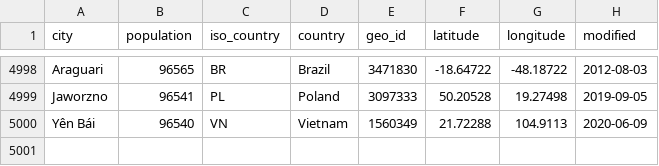
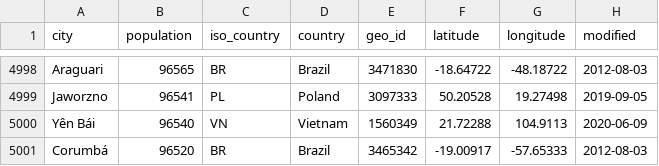
Before and after one commit to mike-seger/web-modules, a CSV file: lib/jpa-csv-testdata/src/main/resources/db/changelog/data/CITY.csv, drawn as a sheet; only a part is shown, gaps mark what is left out.

```diff
--- a/lib/jpa-csv-testdata/src/main/resources/db/changelog/data/CITY.csv
+++ b/lib/jpa-csv-testdata/src/main/resources/db/changelog/data/CITY.csv
@@ -5000 +5000,2 @@ Jaworzno,96541,PL,Poland,3097333,50.20528,19.27498,2019-09-05
 Yên Bái,96540,VN,Vietnam,1560349,21.72288,104.9113,2020-06-09
+Corumbá,96520,BR,Brazil,3465342,-19.00917,-57.65333,2012-08-03
```
Also changed, not shown: 1 other file.
